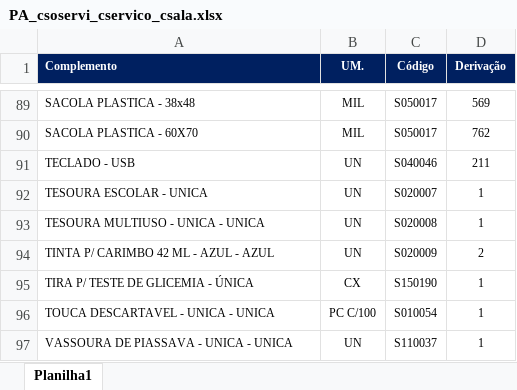
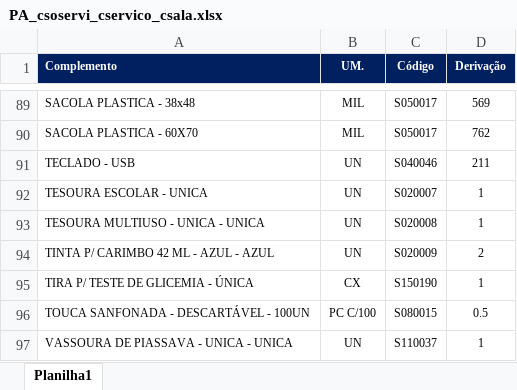
Before and after one commit to suprimentosdg/portal-suprimentos, an Excel workbook: pages/PA_csoservi_cservico_csala.xlsx, sheet Planilha1, drawn as a sheet; only a part is shown, gaps mark what is left out; values as stored, in another font and other column widths than the file's, no borders; conditional formats not drawn; removed rows and columns are numbered as before the commit, all else as after; the diff names each change by its address in the sheet, - before the commit and + after, or states it on an @@ line.

```diff
--- a/pages/PA_csoservi_cservico_csala.xlsx (sheet Planilha1)
+++ b/pages/PA_csoservi_cservico_csala.xlsx (sheet Planilha1)
-row 96: TOUCA DESCARTAVEL - UNICA - UNICA | PC C/100 | S010054 | 1
+row 96: TOUCA SANFONADA - DESCARTÁVEL - 100UN | PC C/100 | S080015 | 0.5
```
Also changed, not shown: pages/PA_csoservi_cservico_ssala.xlsx, pages/RN_csoservi_cservico_csala.xlsx, 3 other files.
